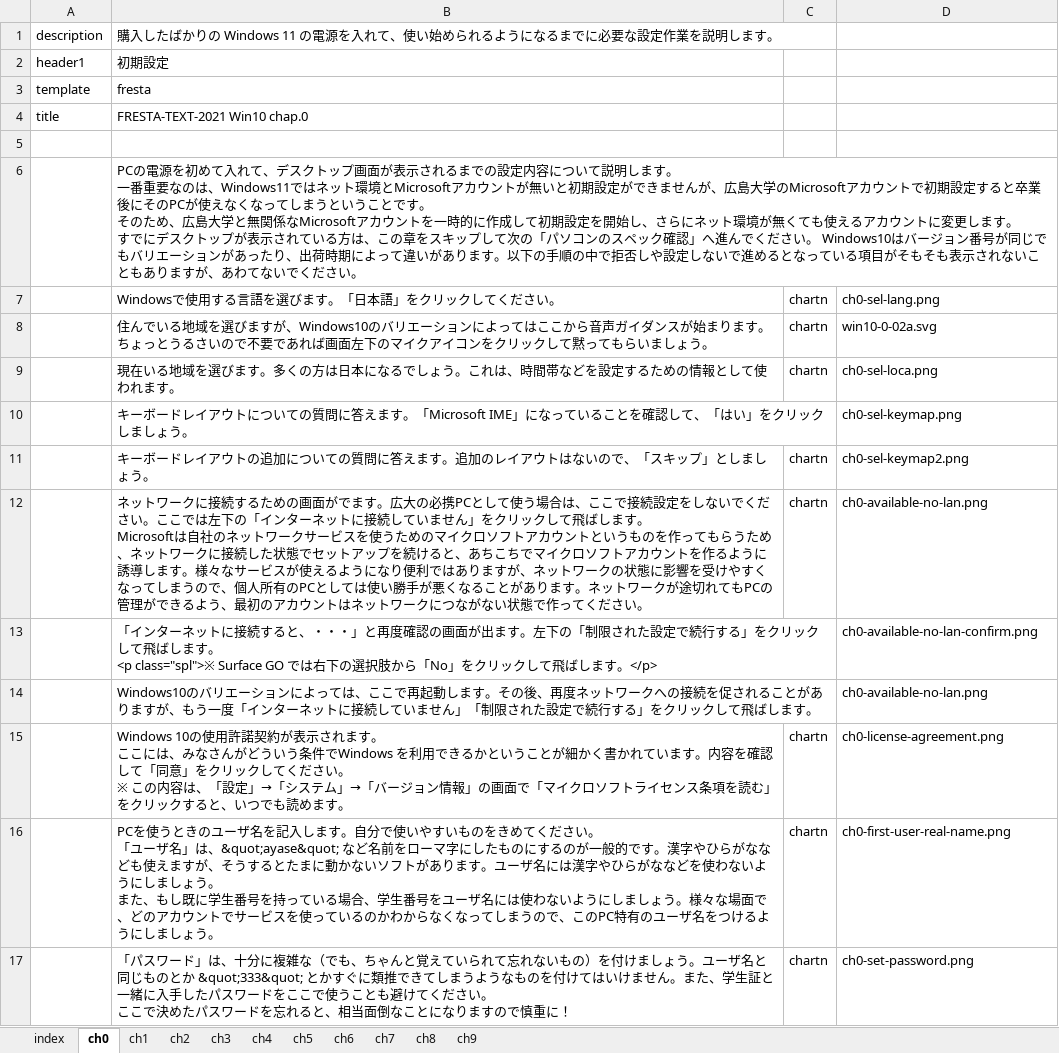
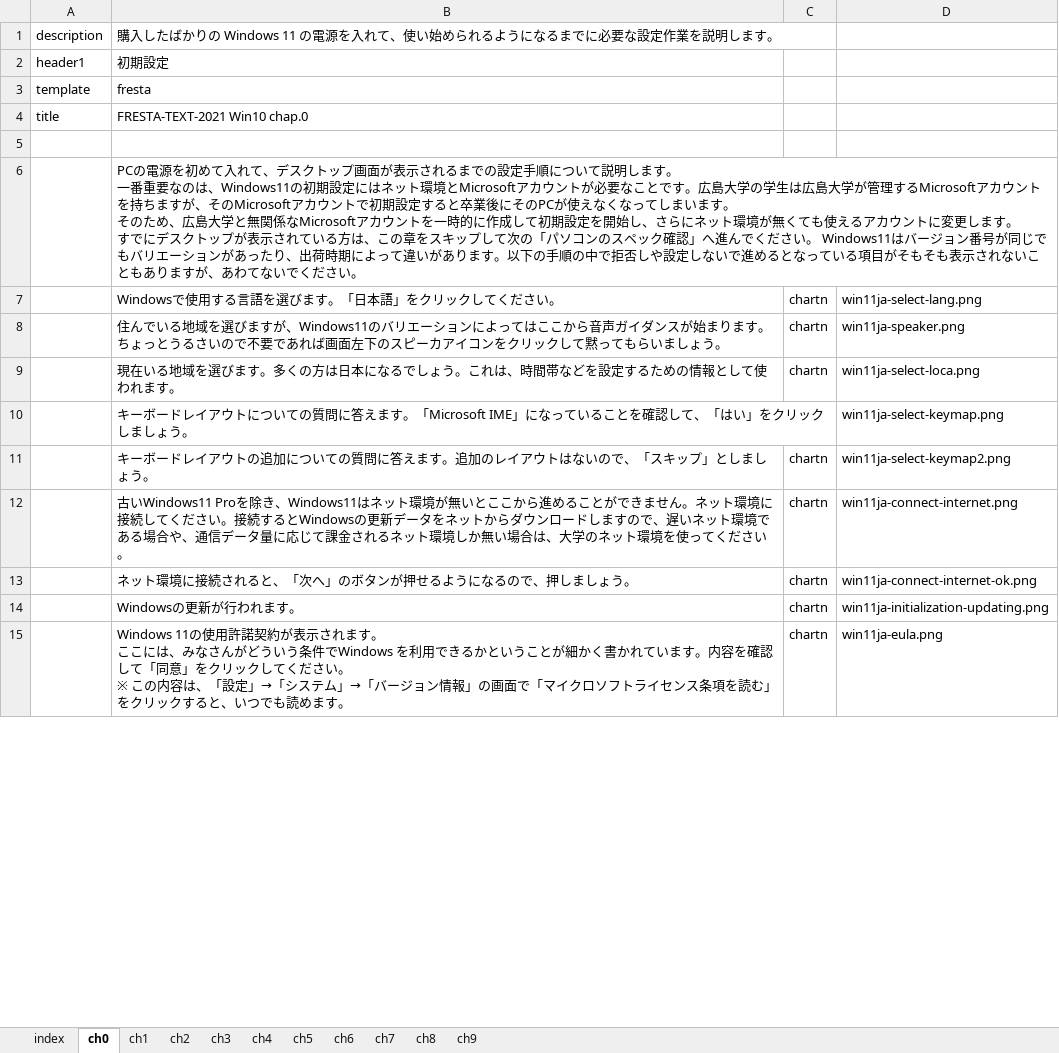
Before and after one commit to gnutar/fresta, an Excel workbook: win11.xlsx, sheet ch0, drawn as a sheet; only a part is shown; values as stored, in another font and other column widths than the file's, no borders; removed rows and columns are numbered as before the commit, all else as after; ↵ is a line break in a cell; the diff covers the shown part only; the diff names each change by its address in the sheet, - before the commit and + after, or states it on an @@ line.

```diff
--- a/win11.xlsx (sheet ch0)
+++ b/win11.xlsx (sheet ch0)
-B6: …での設定内容について説明します。 ↵ 一番重要なのは、Windows11ではネット環境とMicrosoftアカウントが無いと初期設定ができませんが、広島大学のMicrosoftアカウントで初期設定すると卒業後にそのPCが使えなくなってしまうということです。 ↵ そのため、広島大学と無関係なMicrosoftアカウントを一時的に作成して初期設定を開始し、さらにネット環境が無くても使えるアカウントに変更します。 ↵ すでにデスクトップが表示されている方は、この章をスキップして次の「パソコンのスペック確認」へ進んでください。 Windows10はバージ…
+B6: …での設定手順について説明します。 ↵ 一番重要なのは、Windows11の初期設定にはネット環境とMicrosoftアカウントが必要なことです。広島大学の学生は広島大学が管理するMicrosoftアカウントを持ちますが、そのMicrosoftアカウントで初期設定すると卒業後にそのPCが使えなくなってしまいます。 ↵ そのため、広島大学と無関係なMicrosoftアカウントを一時的に作成して初期設定を開始し、さらにネット環境が無くても使えるアカウントに変更します。 ↵ すでにデスクトップが表示されている方は、この章をスキップして次の「パソコンのスペック確認」へ進んでください。 Windows11はバージ…
-D7: ch0-sel-lang.png
+D7: win11ja-select-lang.png
-B8: …ますが、Windows10のバリエーションによってはここから音声ガイダンスが始まります。ちょっとうるさいので不要であれば画面左下のマイクアイコン…
+B8: …ますが、Windows11のバリエーションによってはここから音声ガイダンスが始まります。ちょっとうるさいので不要であれば画面左下のスピーカアイコン…
-D8: win10-0-02a.svg
+D8: win11ja-speaker.png
-D9: ch0-sel-loca.png
+D9: win11ja-select-loca.png
-D10: ch0-sel-keymap.png
+D10: win11ja-select-keymap.png
-D11: ch0-sel-keymap2.png
+D11: win11ja-select-keymap2.png
-row 12:  | ネットワークに接続するための画面がでます。広大の必携PCとして使う場合は、ここで接続設定をしないでください。ここでは左下の「インターネットに接続していません」をクリックして飛ばします。 ↵ Microsoftは自社のネットワークサービスを使うためのマイクロソフトアカウントというものを作ってもらうため、ネットワークに接続した状態でセットアップを続けると、あちこちでマイクロソフトアカウントを作るように誘導します。様々なサービスが使えるようになり便利ではありますが、ネットワークの状態に影響を受けやすくなってしまうので、個人所有のPCとしては使い勝手が悪くなることがあります。ネットワークが途切れてもPCの管理ができるよう、最初のアカウントはネットワークにつながない状態で作ってください。 | chartn | ch0-available-no-lan.png
-row 13:  | 「インターネットに接続すると、・・・」と再度確認の画面が出ます。左下の「制限された設定で続行する」をクリックして飛ばします。 ↵ <p class="spl">※ Surface GO では右下の選択肢から「No」をクリックして飛ばします。</p> |  | ch0-available-no-lan-confirm.png
-row 14:  | Windows10のバリエーションによっては、ここで再起動します。その後、再度ネットワークへの接続を促されることがありますが、もう一度「インターネットに接続していません」「制限された設定で続行する」をクリックして飛ばします。 |  | ch0-available-no-lan.png
+row 12:  | 古いWindows11 Proを除き、Windows11はネット環境が無いとここから進めることができません。ネット環境に接続してください。接続するとWindowsの更新データをネットからダウンロードしますので、遅いネット環境である場合や、通信データ量に応じて課金されるネット環境しか無い場合は、大学のネット環境を使ってください。 | chartn | win11ja-connect-internet.png
+row 13:  | ネット環境に接続されると、「次へ」のボタンが押せるようになるので、押しましょう。 | chartn | win11ja-connect-internet-ok.png
+row 14:  | Windowsの更新が行われます。 | chartn | win11ja-initialization-updating.png
-B15: Windows 10の使用許…
+B15: Windows 11の使用許…
-D15: ch0-license-agreement.png
+D15: win11ja-eula.png
-row 16:  | PCを使うときのユーザ名を記入します。自分で使いやすいものをきめてください。 ↵ 「ユーザ名」は、&quot;ayase&quot; など名前をローマ字にしたものにするのが一般的です。漢字やひらがななども使えますが、そうするとたまに動かないソフトがあります。ユーザ名には漢字やひらがななどを使わないようにしましょう。 ↵ また、もし既に学生番号を持っている場合、学生番号をユーザ名には使わないようにしましょう。様々な場面で、どのアカウントでサービスを使っているのかわからなくなってしまうので、このPC特有のユーザ名をつけるようにしましょう。 | chartn | ch0-first-user-real-name.png
-row 17:  | 「パスワード」は、十分に複雑な（でも、ちゃんと覚えていられて忘れないもの）を付けましょう。ユーザ名と同じものとか &quot;333&quot; とかすぐに類推できてしまうようなものを付けてはいけません。また、学生証と一緒に入手したパスワードをここで使うことも避けてください。 ↵ ここで決めたパスワードを忘れると、相当面倒なことになりますので慎重に！ | chartn | ch0-set-password.png
```
Also changed, not shown: 16 added rows and 8 removed rows elsewhere in this sheet, sheet index, 25 other files.
